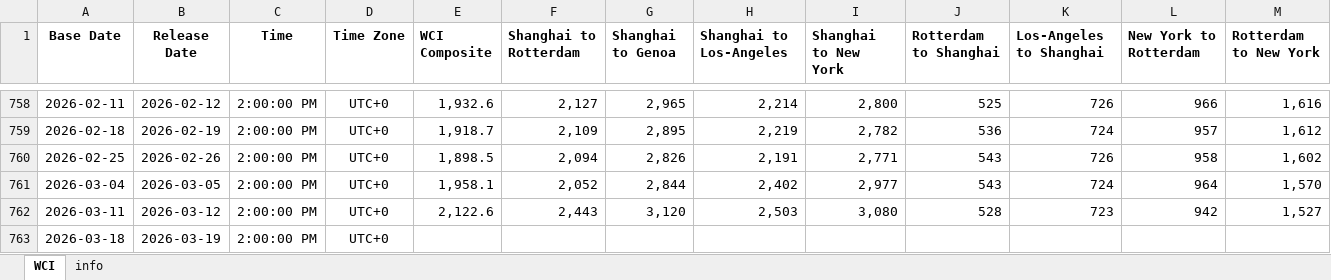
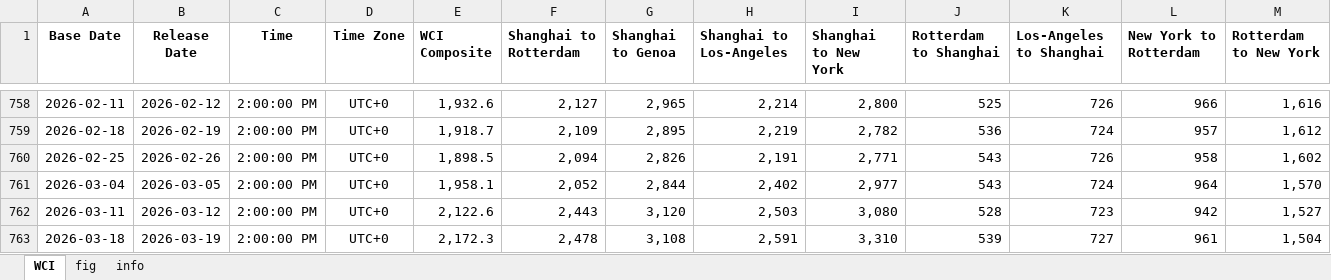
Before and after one commit to Tommylee1013/AlternativeData, an Excel workbook: data/freight/world container index.xlsx, sheet WCI, drawn as a sheet; only a part is shown, gaps mark what is left out; values as stored, in another font and other column widths than the file's, no borders; the diff names each change by its address in the sheet, - before the commit and + after, or states it on an @@ line.

Commit message:
Data update (2026/03/26)

```diff
--- a/data/freight/world container index.xlsx (sheet WCI)
+++ b/data/freight/world container index.xlsx (sheet WCI)
+sheet tab: fig
-E763 (WCI Composite): (empty)
+E763 (WCI Composite): 2,172.3
-F763 (Shanghai to Rotterdam): (empty)
+F763 (Shanghai to Rotterdam): 2,478
-G763 (Shanghai to Genoa): (empty)
+G763 (Shanghai to Genoa): 3,108
-H763 (Shanghai to Los-Angeles): (empty)
+H763 (Shanghai to Los-Angeles): 2,591
-I763 (Shanghai to New York): (empty)
+I763 (Shanghai to New York): 3,310
-J763 (Rotterdam to Shanghai): (empty)
+J763 (Rotterdam to Shanghai): 539
-K763 (Los-Angeles to Shanghai): (empty)
+K763 (Los-Angeles to Shanghai): 727
-L763 (New York to Rotterdam): (empty)
+L763 (New York to Rotterdam): 961
-M763 (Rotterdam to New York): (empty)
+M763 (Rotterdam to New York): 1,504
```
Also changed, not shown: charts or pictures, data/industry/CFM/DDR.xlsx, data/industry/CFM/Flash Wafer.xlsx, 12 other files.
